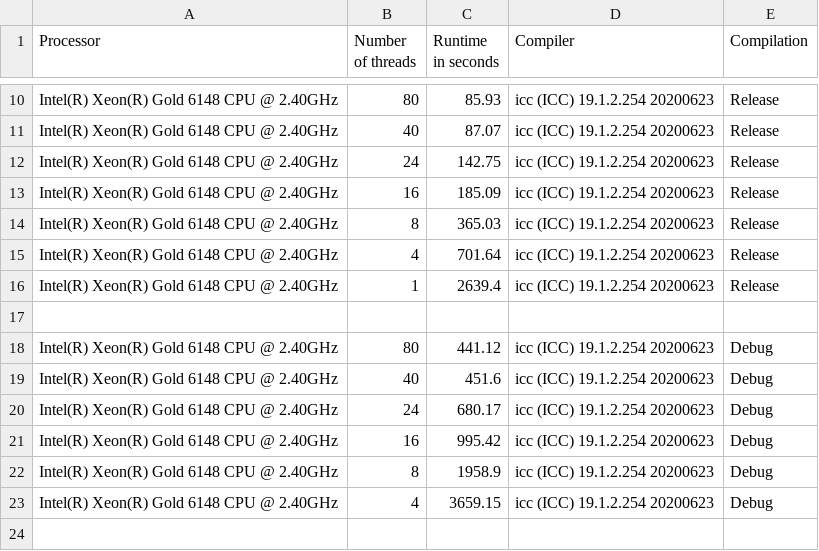
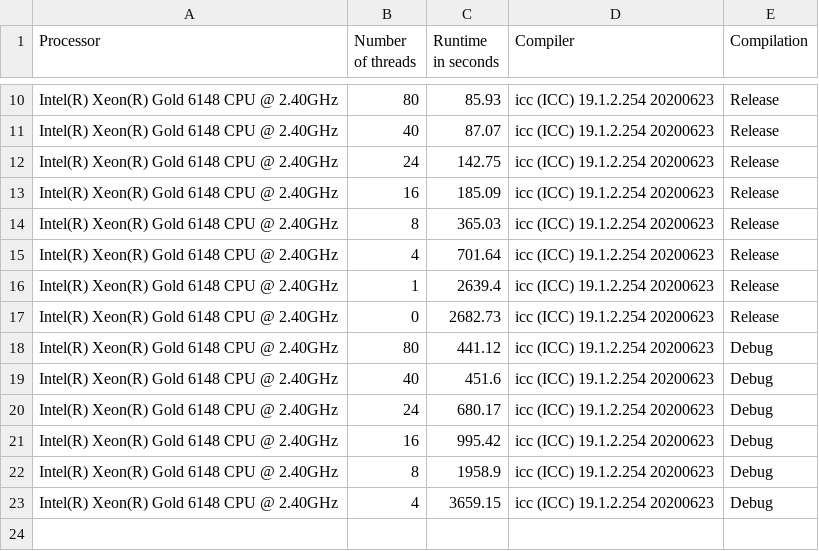
Before and after one commit to effepivi/SimpleRayTracing, a CSV file: runtimes.csv, drawn as a sheet; only a part is shown, gaps mark what is left out.

```diff
--- a/runtimes.csv
+++ b/runtimes.csv
@@ -16,3 +16,3 @@ Intel(R) Xeon(R) Gold 6148 CPU @ 2.40GHz,4,701.64,icc (ICC) 19.1.2.254 20200623,
 Intel(R) Xeon(R) Gold 6148 CPU @ 2.40GHz,1,2639.4,icc (ICC) 19.1.2.254 20200623,Release
-,,,,
+Intel(R) Xeon(R) Gold 6148 CPU @ 2.40GHz,0,2682.73,icc (ICC) 19.1.2.254 20200623,Release
 Intel(R) Xeon(R) Gold 6148 CPU @ 2.40GHz,80,441.12,icc (ICC) 19.1.2.254 20200623,Debug
```
Also changed, not shown: 1 other file.
